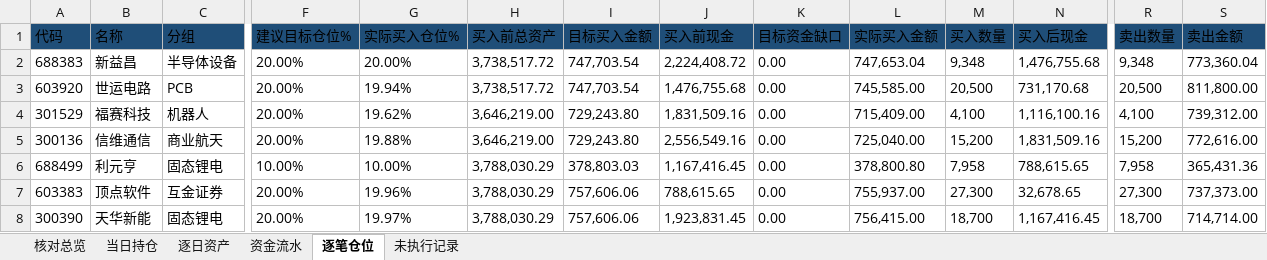
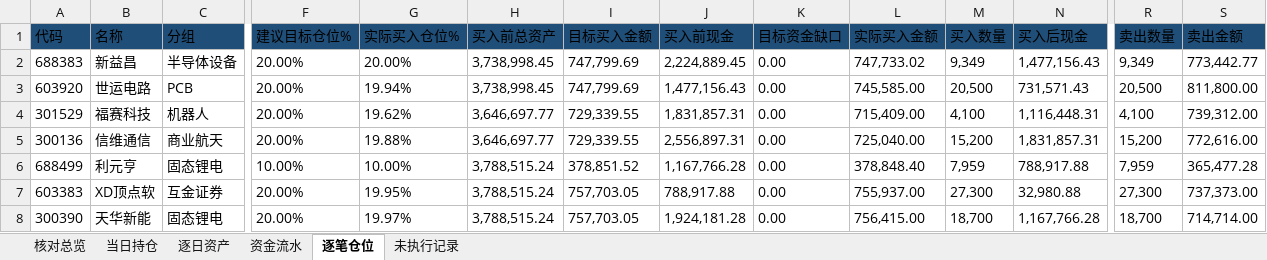
Before and after one commit to nancybhc/ma-cycle3-backtest, an Excel workbook: downloads/交割明细.xlsx, sheet 逐笔仓位, drawn as a sheet; only a part is shown, gaps mark what is left out; values as stored, in another font and other column widths than the file's, no borders; the diff covers the shown part only; the diff names each change by its address in the sheet, - before the commit and + after, or states it on an @@ line.

```diff
--- a/downloads/交割明细.xlsx (sheet 逐笔仓位)
+++ b/downloads/交割明细.xlsx (sheet 逐笔仓位)
-H2:H3 (买入前总资产): 3,738,517.72
+H2:H3 (买入前总资产): 3,738,998.45
-I2:I3 (目标买入金额): 747,703.54
+I2:I3 (目标买入金额): 747,799.69
-J2 (买入前现金): 2,224,408.72
+J2 (买入前现金): 2,224,889.45
-L2 (实际买入金额): 747,653.04
+L2 (实际买入金额): 747,733.02
-M2 (买入数量): 9,348
+M2 (买入数量): 9,349
-N2 (买入后现金): 1,476,755.68
+N2 (买入后现金): 1,477,156.43
-R2 (卖出数量): 9,348
+R2 (卖出数量): 9,349
-S2 (卖出金额): 773,360.04
+S2 (卖出金额): 773,442.77
-J3 (买入前现金): 1,476,755.68
+J3 (买入前现金): 1,477,156.43
-N3 (买入后现金): 731,170.68
+N3 (买入后现金): 731,571.43
-H4:H5 (买入前总资产): 3,646,219.00
+H4:H5 (买入前总资产): 3,646,697.77
-I4:I5 (目标买入金额): 729,243.80
+I4:I5 (目标买入金额): 729,339.55
-J4 (买入前现金): 1,831,509.16
+J4 (买入前现金): 1,831,857.31
-N4 (买入后现金): 1,116,100.16
+N4 (买入后现金): 1,116,448.31
-J5 (买入前现金): 2,556,549.16
+J5 (买入前现金): 2,556,897.31
-N5 (买入后现金): 1,831,509.16
+N5 (买入后现金): 1,831,857.31
-H6:H8 (买入前总资产): 3,788,030.29
+H6:H8 (买入前总资产): 3,788,515.24
-I6 (目标买入金额): 378,803.03
+I6 (目标买入金额): 378,851.52
-J6 (买入前现金): 1,167,416.45
+J6 (买入前现金): 1,167,766.28
-L6 (实际买入金额): 378,800.80
+L6 (实际买入金额): 378,848.40
-M6 (买入数量): 7,958
+M6 (买入数量): 7,959
-N6 (买入后现金): 788,615.65
+N6 (买入后现金): 788,917.88
-R6 (卖出数量): 7,958
+R6 (卖出数量): 7,959
-S6 (卖出金额): 365,431.36
+S6 (卖出金额): 365,477.28
-B7 (名称): 顶点软件
+B7 (名称): XD顶点软
-G7 (实际买入仓位%): 19.96%
+G7 (实际买入仓位%): 19.95%
-I7:I8 (目标买入金额): 757,606.06
+I7:I8 (目标买入金额): 757,703.05
-J7 (买入前现金): 788,615.65
+J7 (买入前现金): 788,917.88
-N7 (买入后现金): 32,678.65
+N7 (买入后现金): 32,980.88
-J8 (买入前现金): 1,923,831.45
+J8 (买入前现金): 1,924,181.28
-N8 (买入后现金): 1,167,416.45
+N8 (买入后现金): 1,167,766.28
```
Also changed, not shown: 719 edited cells elsewhere in this sheet, sheet 资金流水, sheet 逐日资产, sheet 未执行记录, sheet 核对总览, sheet 当日持仓, 3 other files.
